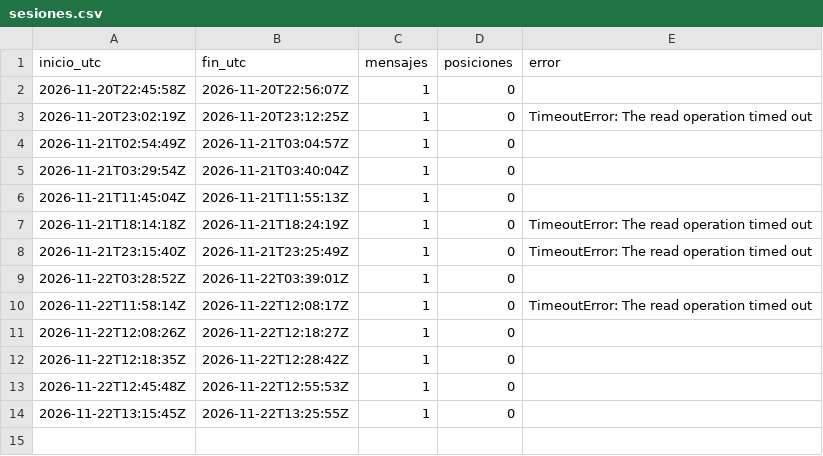
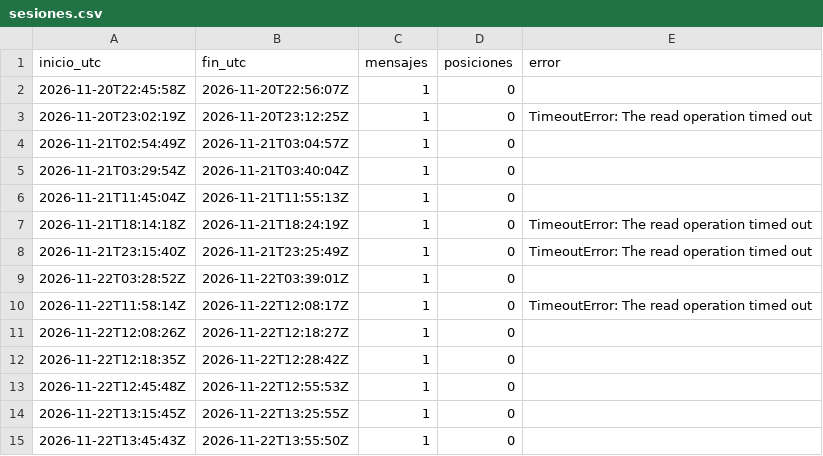
Before and after one commit to c-couto/Corredor_Austral, a CSV file: data/ais/sesiones.csv, drawn as a sheet.

Commit message:
ais 2026-11-22T13:55Z

```diff
--- a/data/ais/sesiones.csv
+++ b/data/ais/sesiones.csv
@@ -14 +14,2 @@ inicio_utc,fin_utc,mensajes,posiciones,error
 2026-11-22T13:15:45Z,2026-11-22T13:25:55Z,1,0,
+2026-11-22T13:45:43Z,2026-11-22T13:55:50Z,1,0,
```
